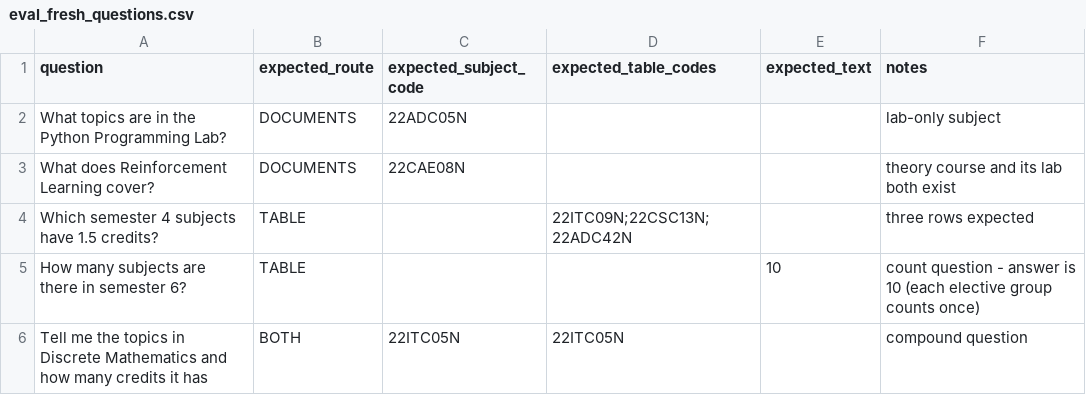
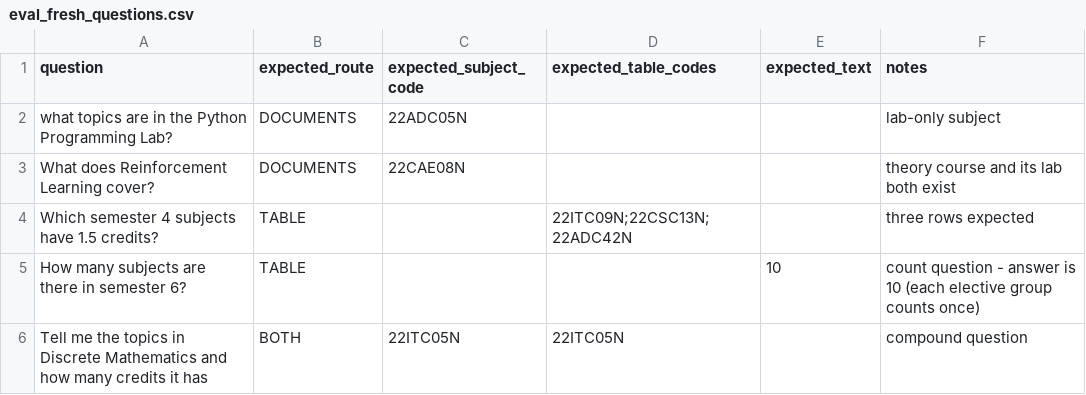
Before and after one commit to gayathripusala08-dot/RAG-Project, a CSV file: eval_fresh_questions.csv, drawn as a sheet.

Commit message:
updating eval questions and script to run evaluation

```diff
--- a/eval_fresh_questions.csv
+++ b/eval_fresh_questions.csv
@@ -1,3 +1,3 @@
 question,expected_route,expected_subject_code,expected_table_codes,expected_text,notes
-What topics are in the Python Programming Lab?,DOCUMENTS,22ADC05N,,,lab-only subject
+what topics are in the Python Programming Lab?,DOCUMENTS,22ADC05N,,,lab-only subject
 What does Reinforcement Learning cover?,DOCUMENTS,22CAE08N,,,theory course and its lab both exist
```
Also changed, not shown: 1 other file.
